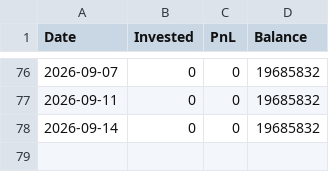
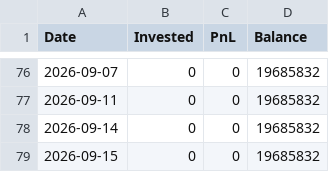
Before and after one commit to bong93/Stock_Advisor_DASHBOARD, a CSV file: mock_invest_history.csv, drawn as a sheet; only a part is shown, gaps mark what is left out; the diff names each change by its address in the sheet, - before the commit and + after, or states it on an @@ line.

```diff
--- a/mock_invest_history.csv
+++ b/mock_invest_history.csv
+row 79: 2026-09-15 | 0 | 0 | 19685832
```
